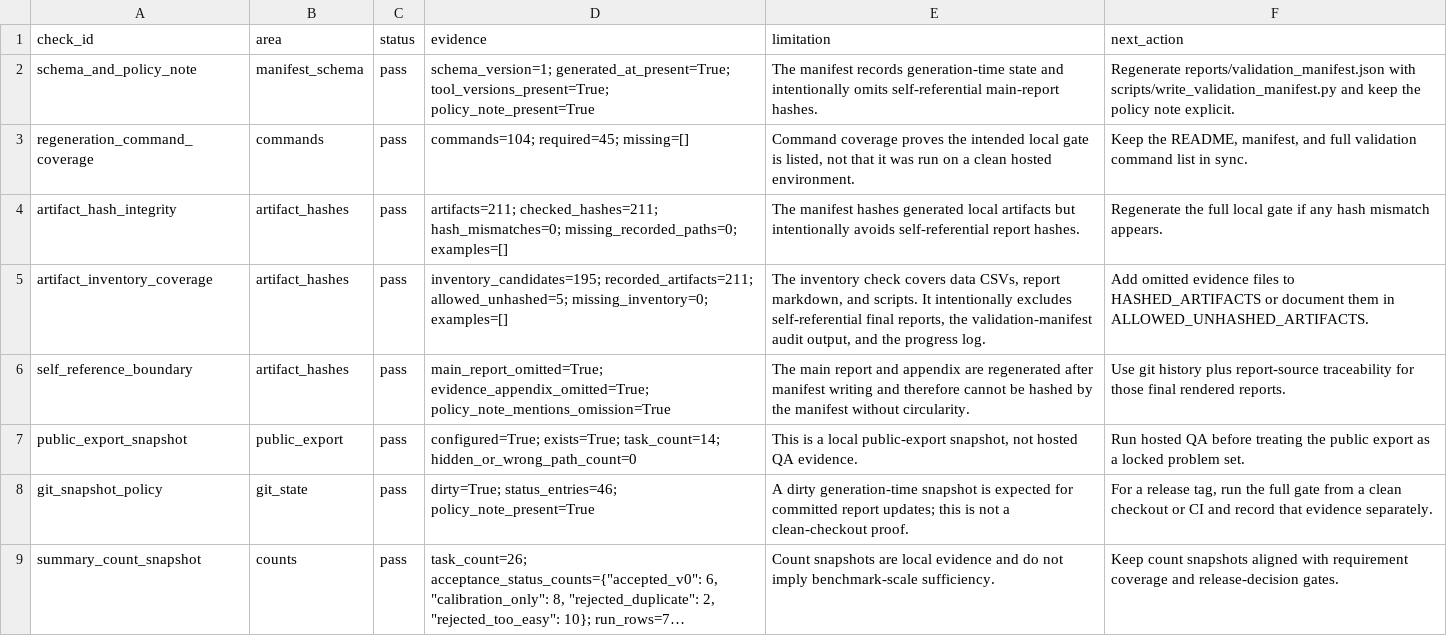
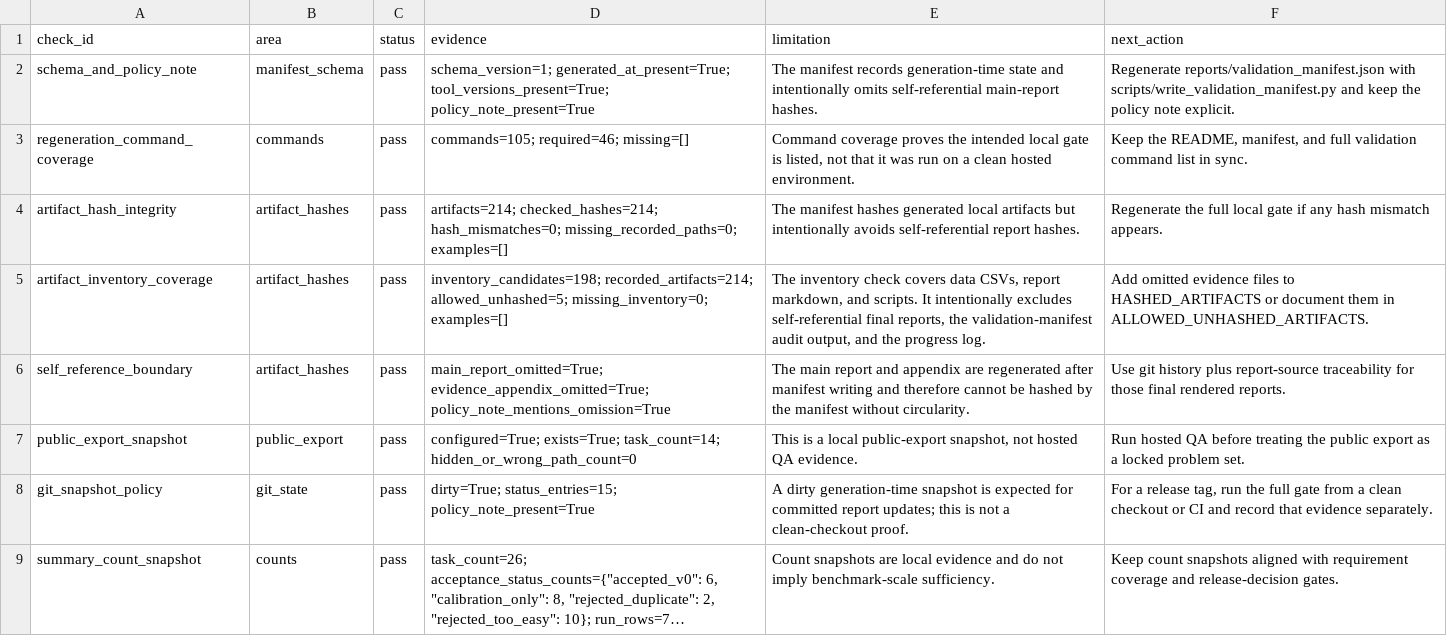
Before and after one commit to sebastian-griego/lean-time-horizon, a CSV file: data/validation_manifest_audit.csv, drawn as a sheet; long unchanged cells end in …; the diff names each change by its address in the sheet, - before the commit and + after, or states it on an @@ line.

```diff
--- a/data/validation_manifest_audit.csv
+++ b/data/validation_manifest_audit.csv
-D3 (evidence): commands=104; required=45; missing=[]
+D3 (evidence): commands=105; required=46; missing=[]
-D4 (evidence): artifacts=211; checked_hashes=211; hash_mismatches=0; missing_recorded_paths=0;…
+D4 (evidence): artifacts=214; checked_hashes=214; hash_mismatches=0; missing_recorded_paths=0;…
-D5 (evidence): inventory_candidates=195; recorded_artifacts=211; allowed_unhashed=5; missing_inventory=0;…
+D5 (evidence): inventory_candidates=198; recorded_artifacts=214; allowed_unhashed=5; missing_inventory=0;…
-D8 (evidence): dirty=True; status_entries=46; policy_note_present=True
+D8 (evidence): dirty=True; status_entries=15; policy_note_present=True
```
Also changed, not shown: data/regeneration_command_consistency.csv, 13 other files.
